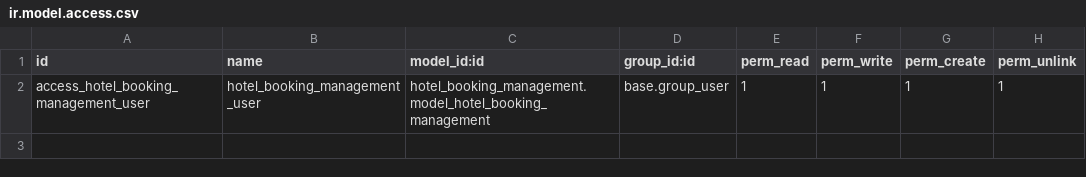
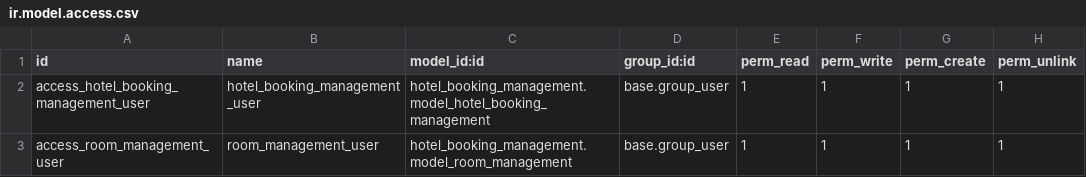
Before and after one commit to Hung412/hotel_booking, a CSV file: hotel_booking_management/security/ir.model.access.csv, drawn as a sheet; the diff names each change by its address in the sheet, - before the commit and + after, or states it on an @@ line.

```diff
--- a/hotel_booking_management/security/ir.model.access.csv
+++ b/hotel_booking_management/security/ir.model.access.csv
+row 3: access_room_management_user | room_management_user | hotel_booking_management.model_room_management | base.group_user | 1 | 1 | 1 | 1
```
Also changed, not shown: 10 other files.
